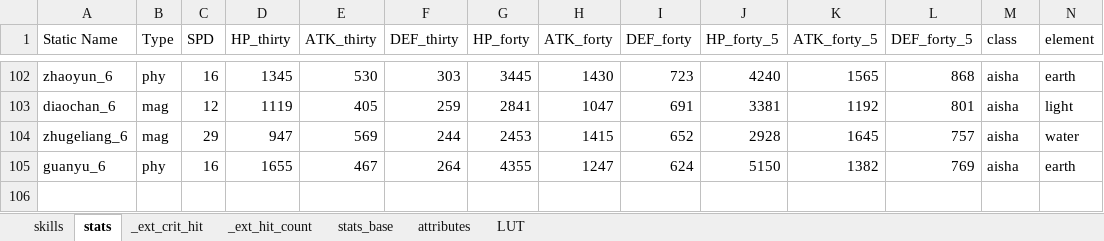
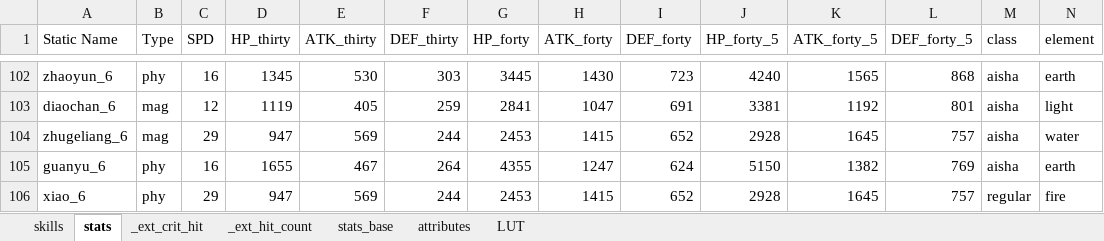
Before and after one commit to gbudiman/skdb, an Excel workbook: db/seed.xlsx, sheet stats, drawn as a sheet; only a part is shown, gaps mark what is left out; values as stored, in another font and other column widths than the file's, no borders; rows hold the shown columns only; the diff names each change by its address in the sheet, - before the commit and + after, or states it on an @@ line.

Commit message:
Sync GA 1.0.51. Add Xiao. Add Void Shield and Cooldown Modifier on stack table.

```diff
--- a/db/seed.xlsx (sheet stats)
+++ b/db/seed.xlsx (sheet stats)
+row 106: xiao_6 | phy | 29 | 947 | 569 | 244 | 2453 | 1415 | 652 | 2928 | 1645 | 757 | regular | fire
```
Also changed, not shown: sheet skills, sheet _ext_hit_count, sheet _ext_crit_hit, sheet attributes, 5 other files.
